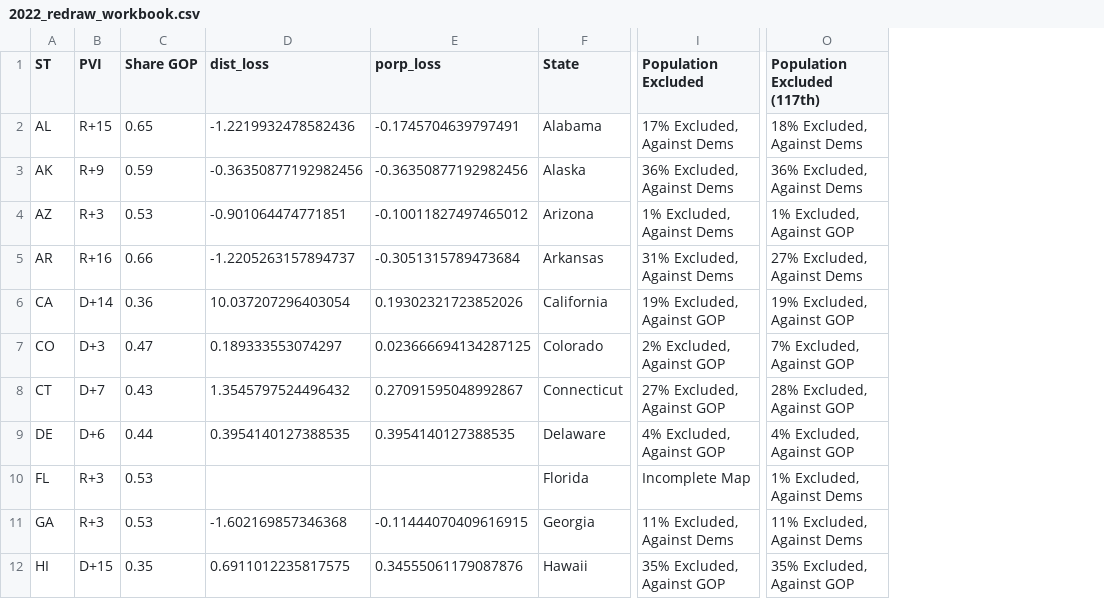
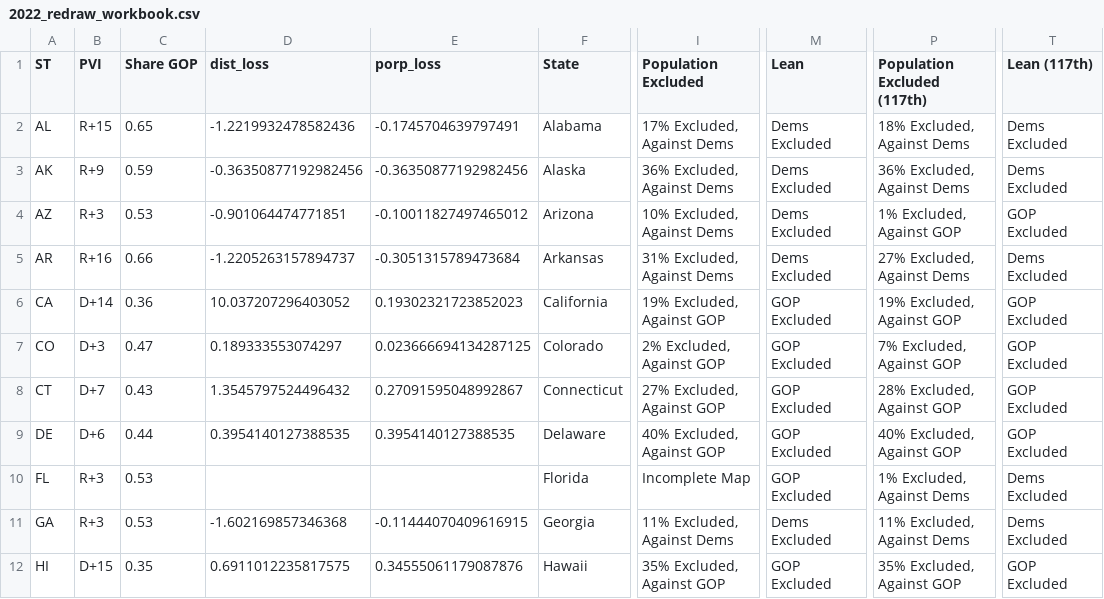
Before and after one commit to xadomatis/redistricting_project, a CSV file: processed/2022_redraw_workbook.csv, drawn as a sheet; only a part is shown, gaps mark what is left out; addresses are those after the commit; the diff covers the shown part only; the diff names each change by its address in the sheet, - before the commit and + after, or states it on an @@ line.

```diff
--- a/processed/2022_redraw_workbook.csv
+++ b/processed/2022_redraw_workbook.csv
+column M (Lean), rows 2-12: Dems Excluded | Dems Excluded | Dems Excluded | Dems Excluded | GOP Excluded | GOP Excluded | GOP Excluded | GOP Excluded | GOP Excluded | Dems Excluded | GOP Excluded
+column T (Lean (117th)), rows 2-12: Dems Excluded | Dems Excluded | GOP Excluded | Dems Excluded | GOP Excluded | GOP Excluded | GOP Excluded | GOP Excluded | Dems Excluded | Dems Excluded | GOP Excluded
-I4 (Population Excluded): 1% Excluded, Against Dems
+I4 (Population Excluded): 10% Excluded, Against Dems
-D6 (dist_loss): 10.037207296403054
+D6 (dist_loss): 10.037207296403052
-E6 (porp_loss): 0.19302321723852026
+E6 (porp_loss): 0.19302321723852023
-I9 (Population Excluded): 4% Excluded, Against GOP
+I9 (Population Excluded): 40% Excluded, Against GOP
-P9 (Population Excluded (117th)): 4% Excluded, Against GOP
+P9 (Population Excluded (117th)): 40% Excluded, Against GOP
```
Also changed, not shown: 32 edited cells elsewhere in this file, clean_data/full_districts/data_118.csv, clean_data/pure_datasets/pure_118.csv, 12 other files.
